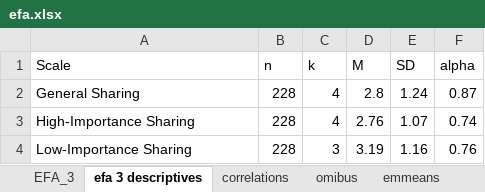
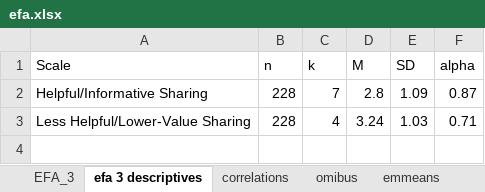
Before and after one commit to sarsteg/group-info-sharing-study2, an Excel workbook: tables/efa.xlsx, sheet efa 3 descriptives, drawn as a sheet; values as stored, in another font and other column widths than the file's, no borders; table styles not drawn; removed rows and columns are numbered as before the commit, all else as after; the diff names each change by its address in the sheet, - before the commit and + after, or states it on an @@ line.

```diff
--- a/tables/efa.xlsx (sheet efa 3 descriptives)
+++ b/tables/efa.xlsx (sheet efa 3 descriptives)
-A2 (Scale): General Sharing
+A2 (Scale): Helpful/Informative Sharing
-C2 (k): 4
+C2 (k): 7
-E2 (SD): 1.24
+E2 (SD): 1.09
-row 3: High-Importance Sharing | 228 | 4 | 2.76 | 1.07 | 0.74
-row 4: Low-Importance Sharing | 228 | 3 | 3.19 | 1.16 | 0.76
+row 3: Less Helpful/Lower-Value Sharing | 228 | 4 | 3.24 | 1.03 | 0.71
```
Also changed, not shown: sheet EFA_3, sheet correlations, sheet omibus, sheet emmeans, sheet pairwise, hidden cells, charts or pictures, tables/cooperation.xlsx, tables/infosharing.xlsx, 42 other files.
